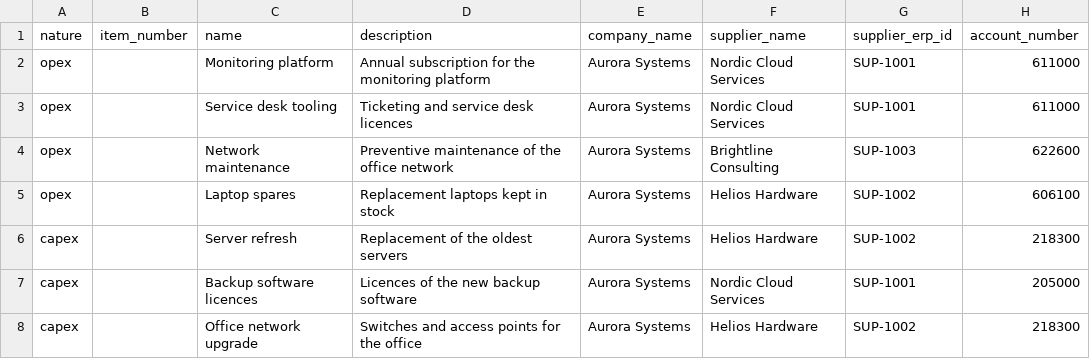
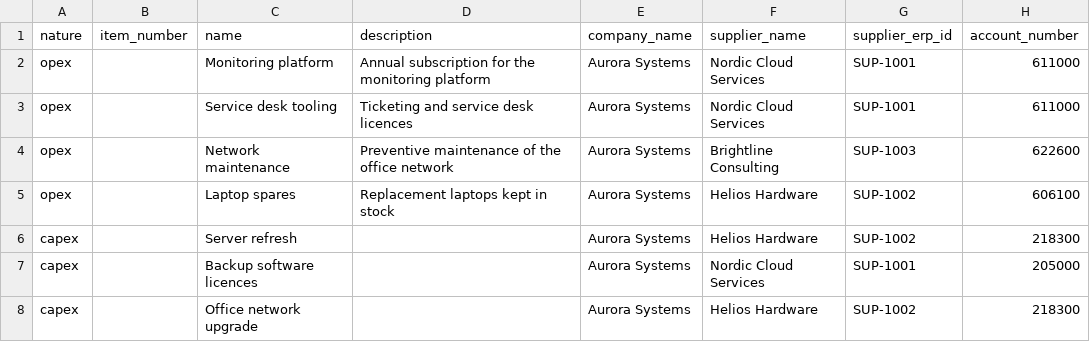
Before and after one commit to kanap-hq/KANAP, a CSV file: doc/samples/budget.csv, drawn as a sheet; only a part is shown; the diff names each change by its address in the sheet, - before the commit and + after, or states it on an @@ line.

```diff
--- a/doc/samples/budget.csv
+++ b/doc/samples/budget.csv
-D6 (description): Replacement of the oldest servers
+D6 (description): (empty)
-D7 (description): Licences of the new backup software
+D7 (description): (empty)
-D8 (description): Switches and access points for the office
+D8 (description): (empty)
```
Also changed, not shown: 12 other files.
